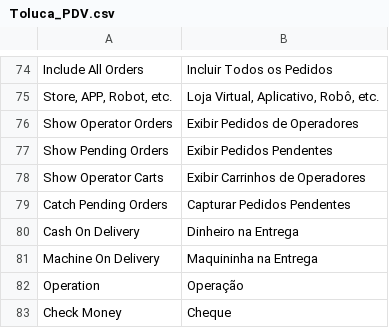
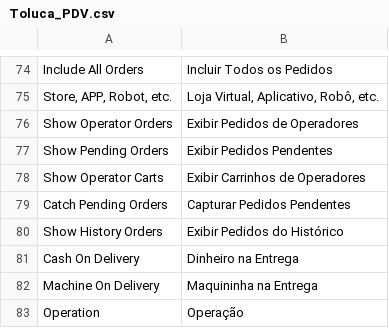
Before and after one commit to gamuzatech/tolucastore-openmage, a CSV file: app/locale/pt_BR/Toluca_PDV.csv, drawn as a sheet; only a part is shown, gaps mark what is left out; the shorter side is filled out with more unchanged rows; the diff names each change by its address in the sheet, - before the commit and + after, or states it on an @@ line.

Commit message:
Atualizado modulo Toluca_PDV: adicionado configuração para exibir histórico de pedidos

```diff
--- a/app/locale/pt_BR/Toluca_PDV.csv
+++ b/app/locale/pt_BR/Toluca_PDV.csv
+row 80: Show History Orders | Exibir Pedidos do Histórico
```
Also changed, not shown: 4 other files.
